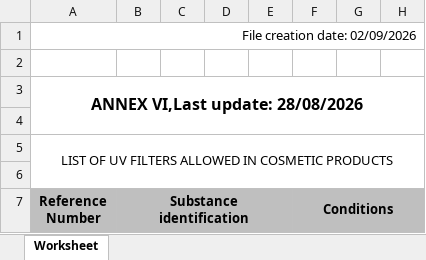
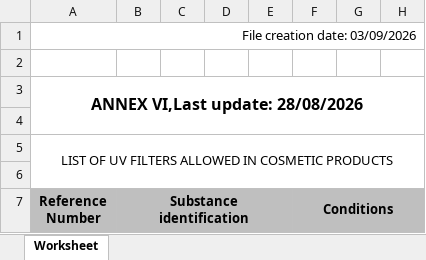
Before and after one commit to Maxi199588/cosmetic-checker, an Excel workbook: RESTRICCIONES/COSING_Annex_VI_v2.xlsx, sheet Worksheet, drawn as a sheet; only a part is shown; values as stored, in another font and other column widths than the file's, no borders; the diff names each change by its address in the sheet, - before the commit and + after, or states it on an @@ line.

```diff
--- a/RESTRICCIONES/COSING_Annex_VI_v2.xlsx (sheet Worksheet)
+++ b/RESTRICCIONES/COSING_Annex_VI_v2.xlsx (sheet Worksheet)
-A1 (Reference Number): File creation date: 02/09/2026
+A1 (Reference Number): File creation date: 03/09/2026
```
